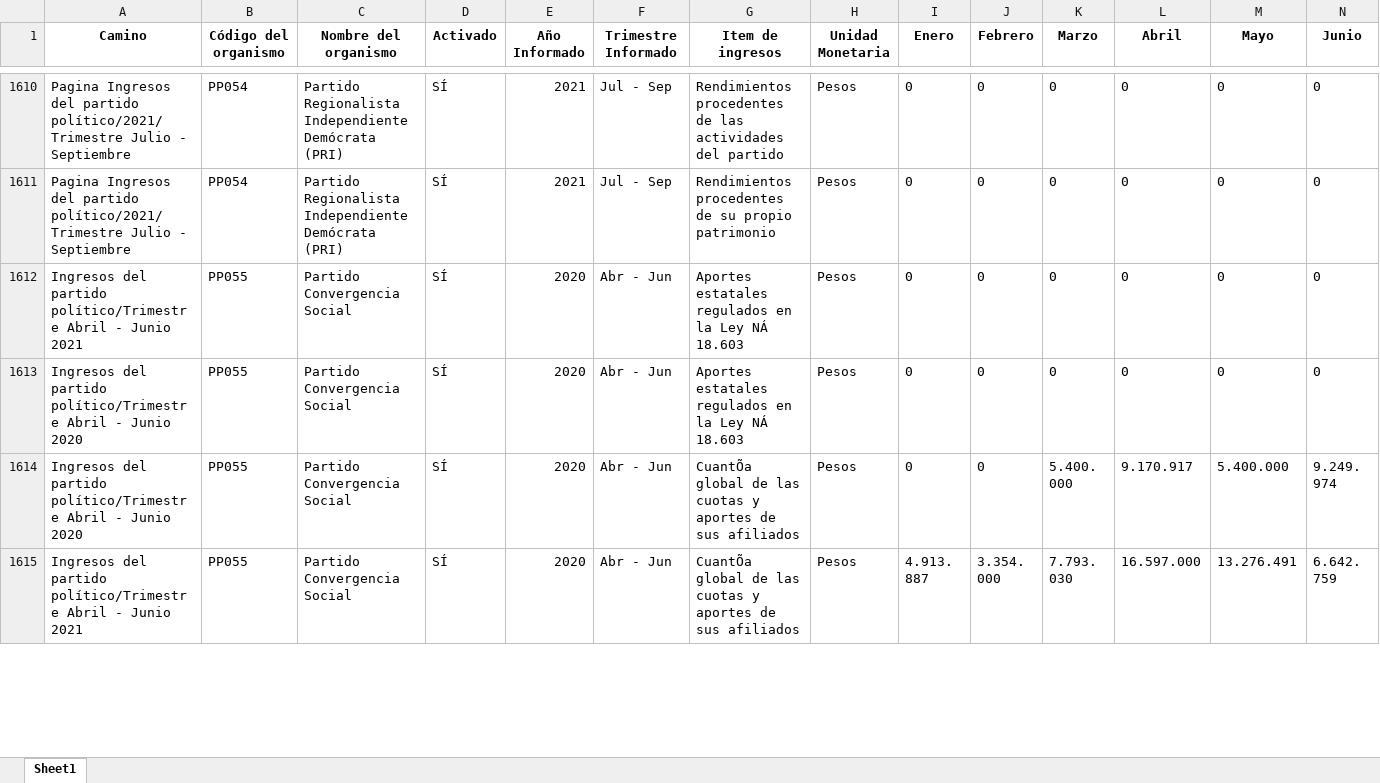
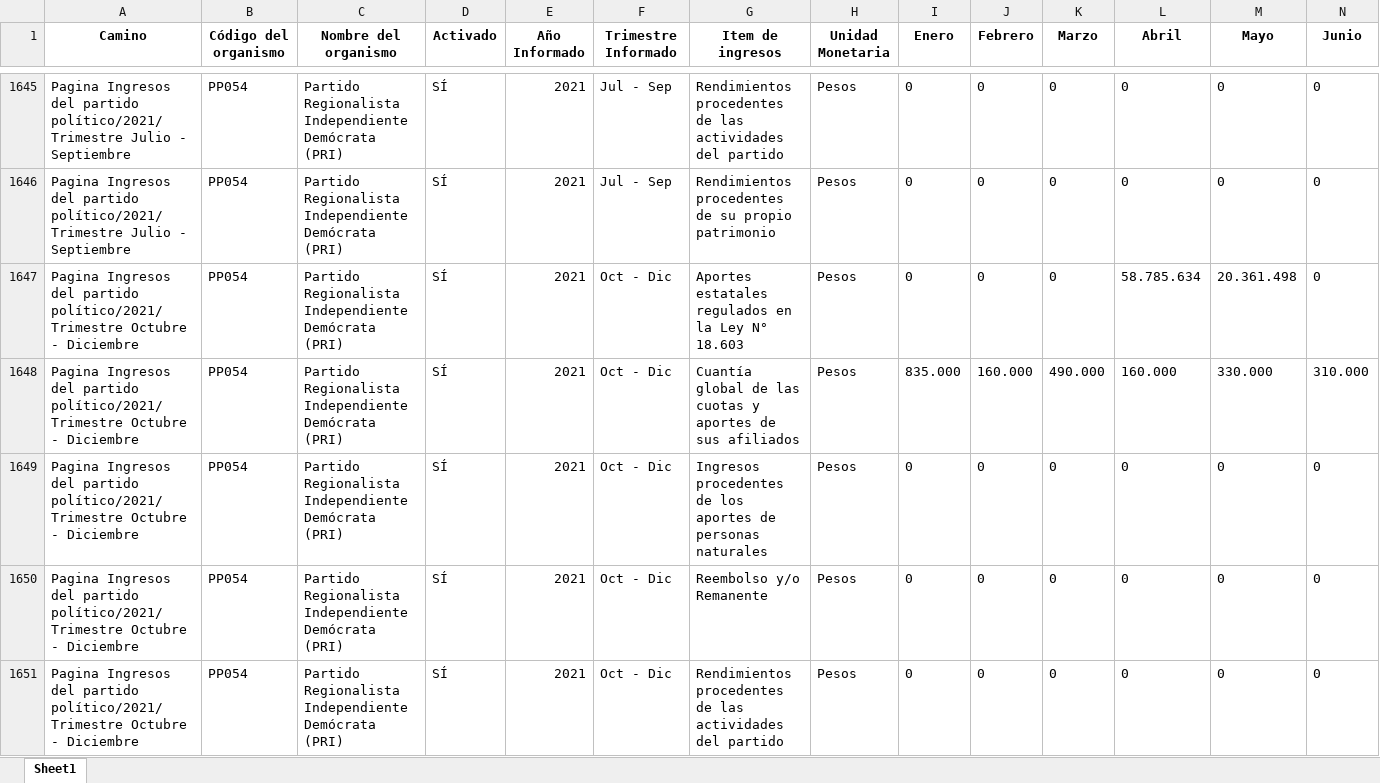
Before and after one commit to Sud-Austral/Transparencia_Activa, an Excel workbook: TA/PP0009.xlsx, sheet Sheet1, drawn as a sheet; only a part is shown, gaps mark what is left out; the shorter side is filled out with more unchanged rows; values as stored, in another font and other column widths than the file's, no borders; rows hold the shown columns only; the diff covers the shown part only; the diff names each change by its address in the sheet, - before the commit and + after, or states it on an @@ line.

```diff
--- a/TA/PP0009.xlsx (sheet Sheet1)
+++ b/TA/PP0009.xlsx (sheet Sheet1)
+row 1647: Pagina Ingresos del partido político/2021/Trimestre Octubre - Diciembre | PP054 | Partido Regionalista Independiente Demócrata (PRI) | SÍ | 2021 | Oct - Dic | Aportes estatales regulados en la Ley N° 18.603 | Pesos | 0 | 0 | 0 | 58.785.634 | 20.361.498 | 0
+row 1648: Pagina Ingresos del partido político/2021/Trimestre Octubre - Diciembre | PP054 | Partido Regionalista Independiente Demócrata (PRI) | SÍ | 2021 | Oct - Dic | Cuantía global de las cuotas y aportes de sus afiliados | Pesos | 835.000 | 160.000 | 490.000 | 160.000 | 330.000 | 310.000
+row 1649: Pagina Ingresos del partido político/2021/Trimestre Octubre - Diciembre | PP054 | Partido Regionalista Independiente Demócrata (PRI) | SÍ | 2021 | Oct - Dic | Ingresos procedentes de los aportes de personas naturales | Pesos | 0 | 0 | 0 | 0 | 0 | 0
+row 1650: Pagina Ingresos del partido político/2021/Trimestre Octubre - Diciembre | PP054 | Partido Regionalista Independiente Demócrata (PRI) | SÍ | 2021 | Oct - Dic | Reembolso y/o Remanente | Pesos | 0 | 0 | 0 | 0 | 0 | 0
+row 1651: Pagina Ingresos del partido político/2021/Trimestre Octubre - Diciembre | PP054 | Partido Regionalista Independiente Demócrata (PRI) | SÍ | 2021 | Oct - Dic | Rendimientos procedentes de las actividades del partido | Pesos | 0 | 0 | 0 | 0 | 0 | 0
```
Also changed, not shown: 48 added rows, 72 moved rows and 57 edited cells elsewhere in this sheet, TA/ConsejoTransparencia_notificaciones.xlsx, TA/Organismos_360.xlsx, 14 other files.
